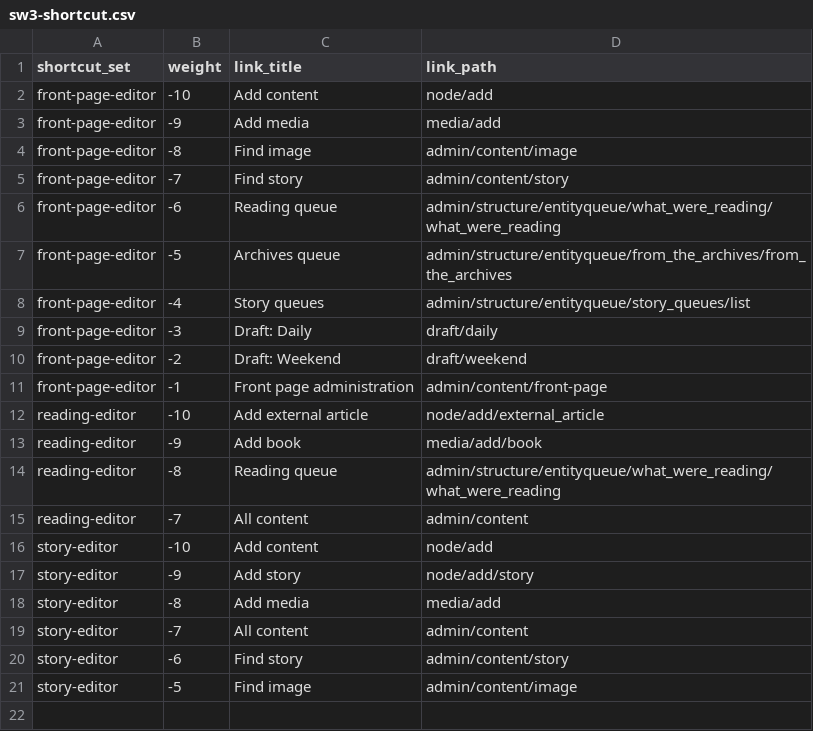
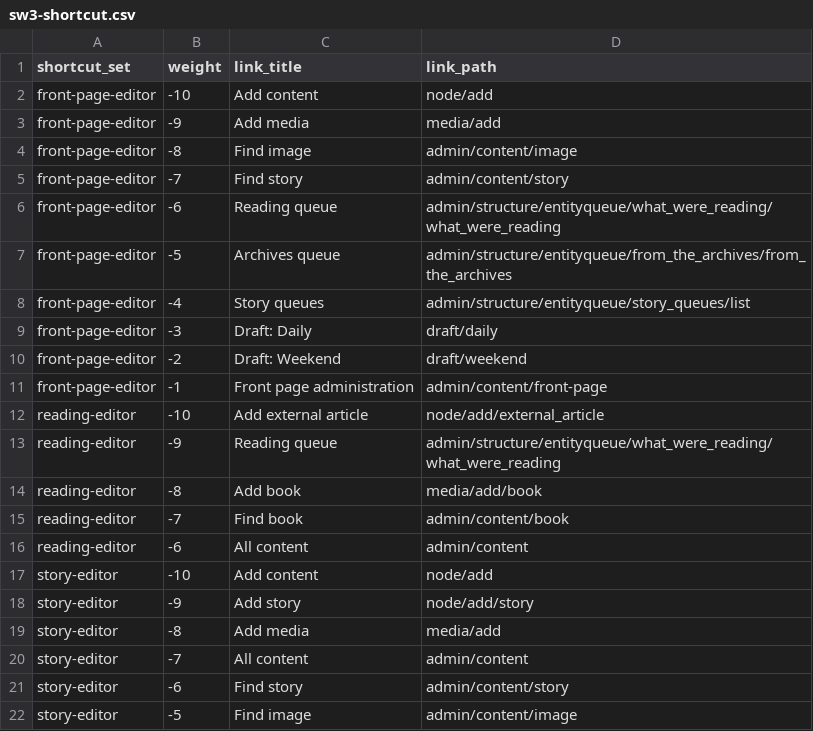
Before and after one commit to dww-circle/sw-d8, a CSV file: web/modules/custom/sw_migrate/csv/sw3-shortcut.csv, drawn as a sheet.

Commit message:
[SW #1019]: Add an admin book finder view (and add to shortcuts for reading editors).

```diff
--- a/web/modules/custom/sw_migrate/csv/sw3-shortcut.csv
+++ b/web/modules/custom/sw_migrate/csv/sw3-shortcut.csv
@@ -12,5 +12,6 @@ front-page-editor,-1,Front page administration,admin/content/front-page
 reading-editor,-10,Add external article,node/add/external_article
-reading-editor,-9,Add book,media/add/book
-reading-editor,-8,Reading queue,admin/structure/entityqueue/what_were_reading/what_were_reading
-reading-editor,-7,All content,admin/content
+reading-editor,-9,Reading queue,admin/structure/entityqueue/what_were_reading/what_were_reading
+reading-editor,-8,Add book,media/add/book
+reading-editor,-7,Find book,admin/content/book
+reading-editor,-6,All content,admin/content
 story-editor,-10,Add content,node/add
```
Also changed, not shown: 3 other files.
